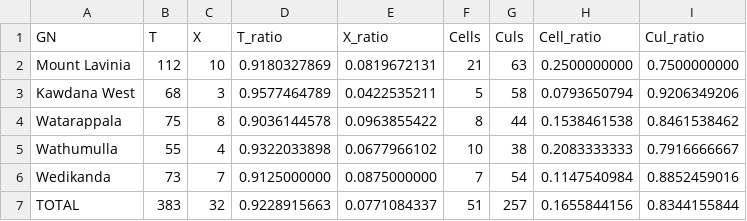
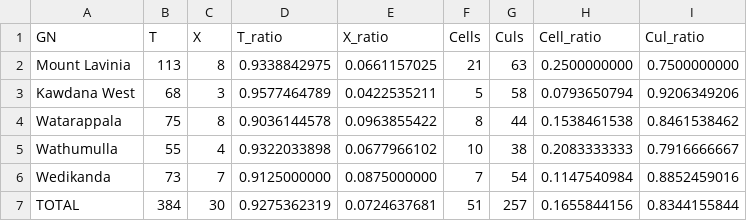
Before and after one commit to BronXTJ/mount-lavinia-dashboard, a CSV file: network_form/marshall_matrix/results/tables/marshall_ratios_by_gn.csv, drawn as a sheet.

```diff
--- a/network_form/marshall_matrix/results/tables/marshall_ratios_by_gn.csv
+++ b/network_form/marshall_matrix/results/tables/marshall_ratios_by_gn.csv
@@ -1,3 +1,3 @@
 GN,T,X,T_ratio,X_ratio,Cells,Culs,Cell_ratio,Cul_ratio
-Mount Lavinia,112,10,0.9180327869,0.0819672131,21,63,0.2500000000,0.7500000000
+Mount Lavinia,113,8,0.9338842975,0.0661157025,21,63,0.2500000000,0.7500000000
 Kawdana West,68,3,0.9577464789,0.0422535211,5,58,0.0793650794,0.9206349206
@@ -6,2 +6,2 @@ Wathumulla,55,4,0.9322033898,0.0677966102,10,38,0.2083333333,0.7916666667
 Wedikanda,73,7,0.9125000000,0.0875000000,7,54,0.1147540984,0.8852459016
-TOTAL,383,32,0.9228915663,0.0771084337,51,257,0.1655844156,0.8344155844
+TOTAL,384,30,0.9275362319,0.0724637681,51,257,0.1655844156,0.8344155844
```
Also changed, not shown: network_form/marshall_matrix/results/tables/marshall_junction_review.csv, network_form/marshall_matrix/results/tables/marshall_junction_review_final.csv, 13 other files.
